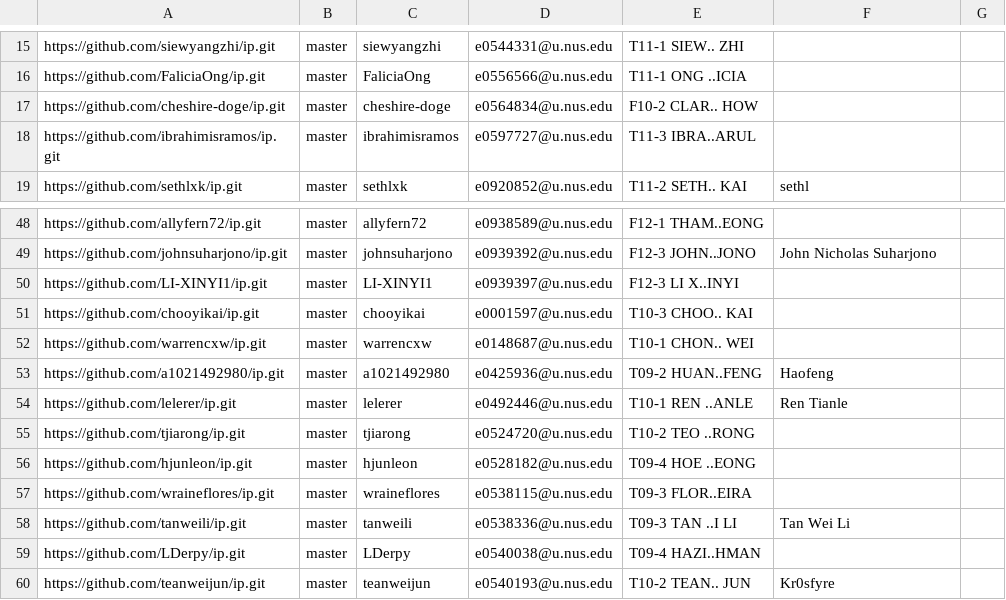
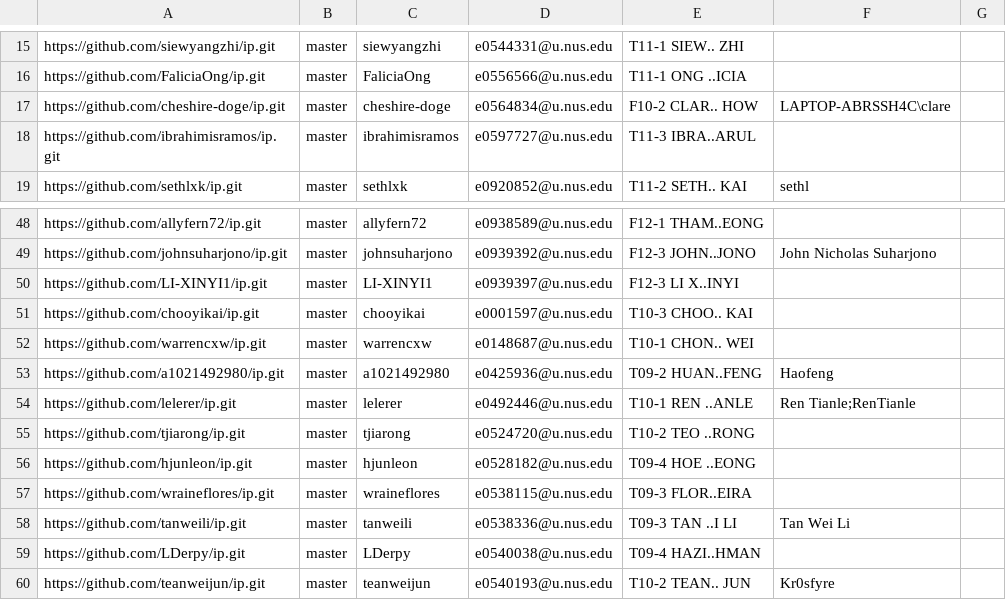
Before and after one commit to nus-cs2113-AY2122S2/ip-dashboard, a CSV file: configs/author-config.csv, drawn as a sheet; only a part is shown, gaps mark what is left out.

Commit message:
Update configs

```diff
--- a/configs/author-config.csv
+++ b/configs/author-config.csv
@@ -16,3 +16,3 @@ https://github.com/siewyangzhi/ip.git,master,siewyangzhi,e0544331@u.nus.edu,T11-
 https://github.com/FaliciaOng/ip.git,master,FaliciaOng,e0556566@u.nus.edu,T11-1 ONG ..ICIA,,
-https://github.com/cheshire-doge/ip.git,master,cheshire-doge,e0564834@u.nus.edu,F10-2 CLAR.. HOW,,
+https://github.com/cheshire-doge/ip.git,master,cheshire-doge,e0564834@u.nus.edu,F10-2 CLAR.. HOW,LAPTOP-ABRSSH4C\clare,
 https://github.com/ibrahimisramos/ip.git,master,ibrahimisramos,e0597727@u.nus.edu,T11-3 IBRA..ARUL,,
@@ -53,3 +53,3 @@ https://github.com/warrencxw/ip.git,master,warrencxw,e0148687@u.nus.edu,T10-1 CH
 https://github.com/a1021492980/ip.git,master,a1021492980,e0425936@u.nus.edu,T09-2 HUAN..FENG,Haofeng,
-https://github.com/lelerer/ip.git,master,lelerer,e0492446@u.nus.edu,T10-1 REN ..ANLE,Ren Tianle,
+https://github.com/lelerer/ip.git,master,lelerer,e0492446@u.nus.edu,T10-1 REN ..ANLE,Ren Tianle;RenTianle,
 https://github.com/tjiarong/ip.git,master,tjiarong,e0524720@u.nus.edu,T10-2 TEO ..RONG,,
```
